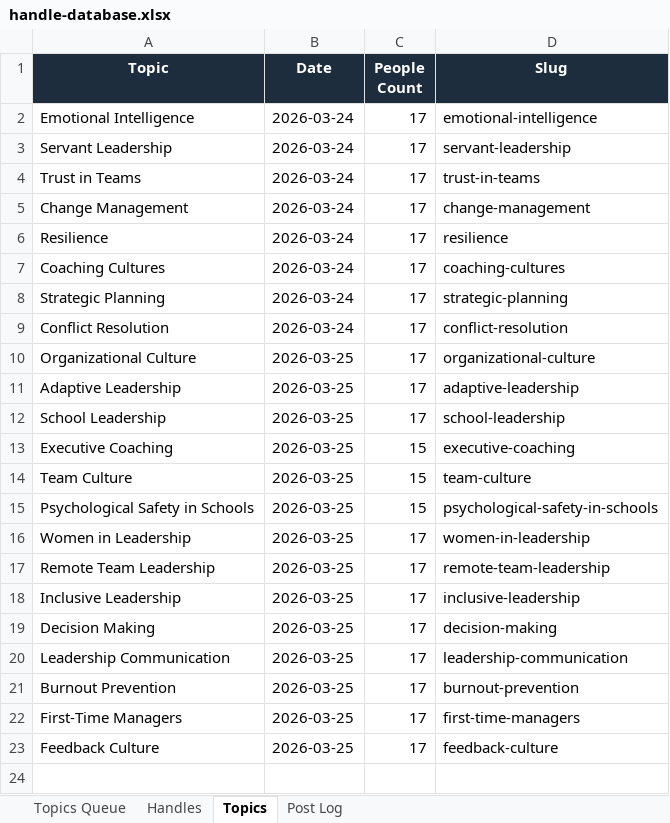
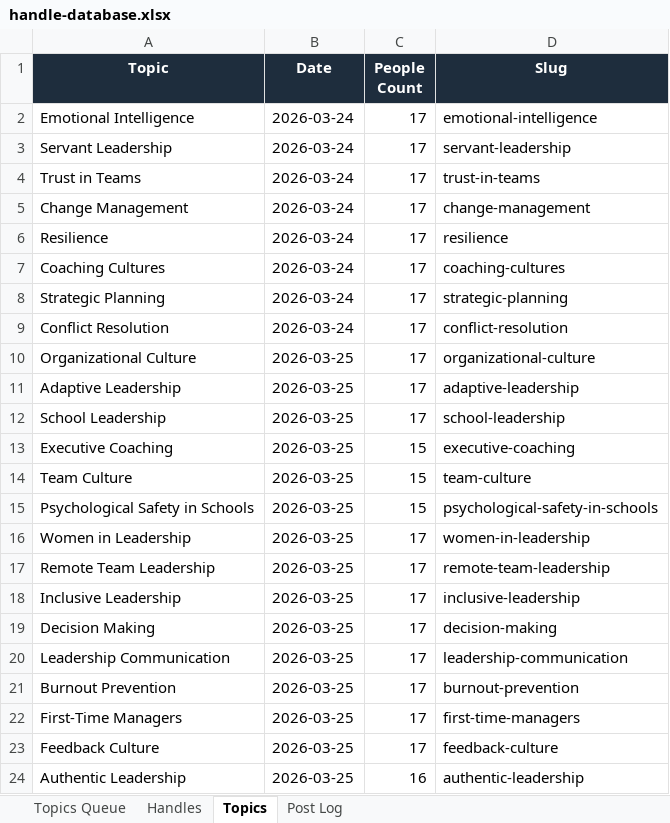
Before and after one commit to jonno-alt/social-images, an Excel workbook: data/handle-database.xlsx, sheet Topics, drawn as a sheet; values as stored, in another font and other column widths than the file's, no borders; the diff names each change by its address in the sheet, - before the commit and + after, or states it on an @@ line.

Commit message:
Update handle database — Authentic Leadership

```diff
--- a/data/handle-database.xlsx (sheet Topics)
+++ b/data/handle-database.xlsx (sheet Topics)
+row 24: Authentic Leadership | 2026-03-25 | 16 | authentic-leadership
```
Also changed, not shown: sheet Handles, sheet Post Log, sheet Topics Queue.
